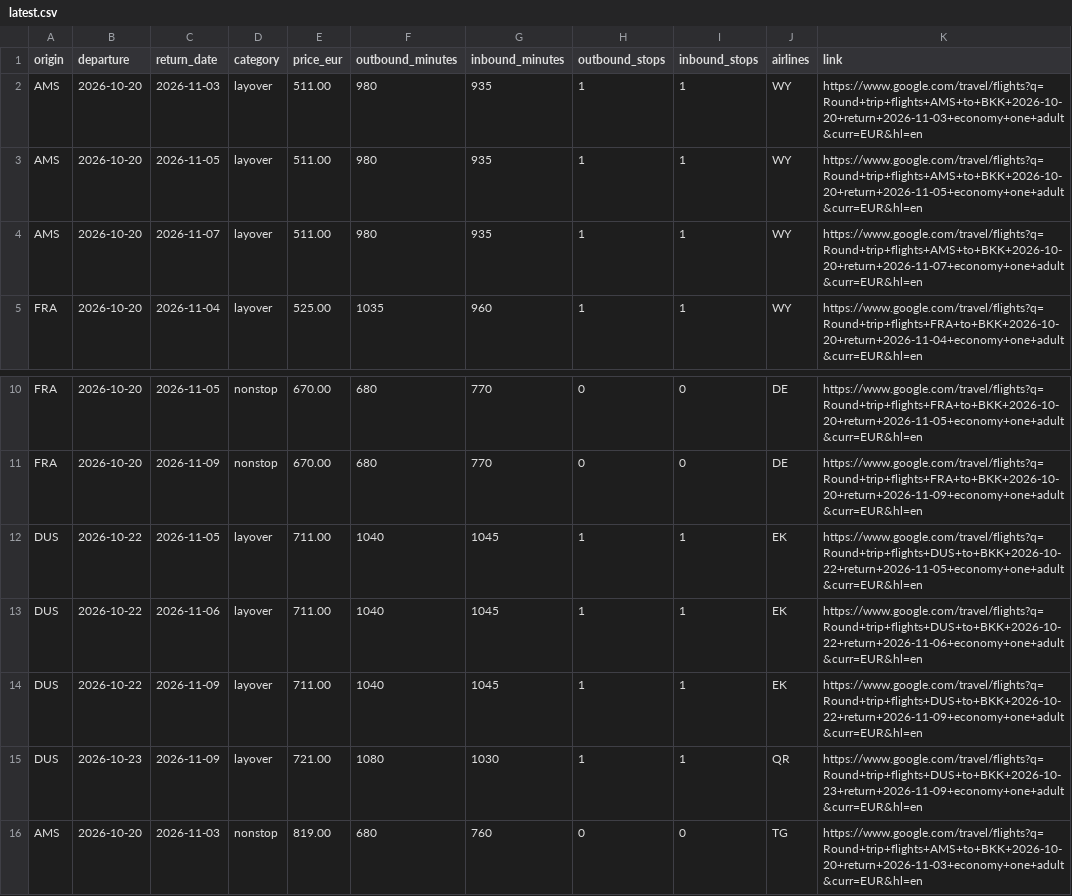
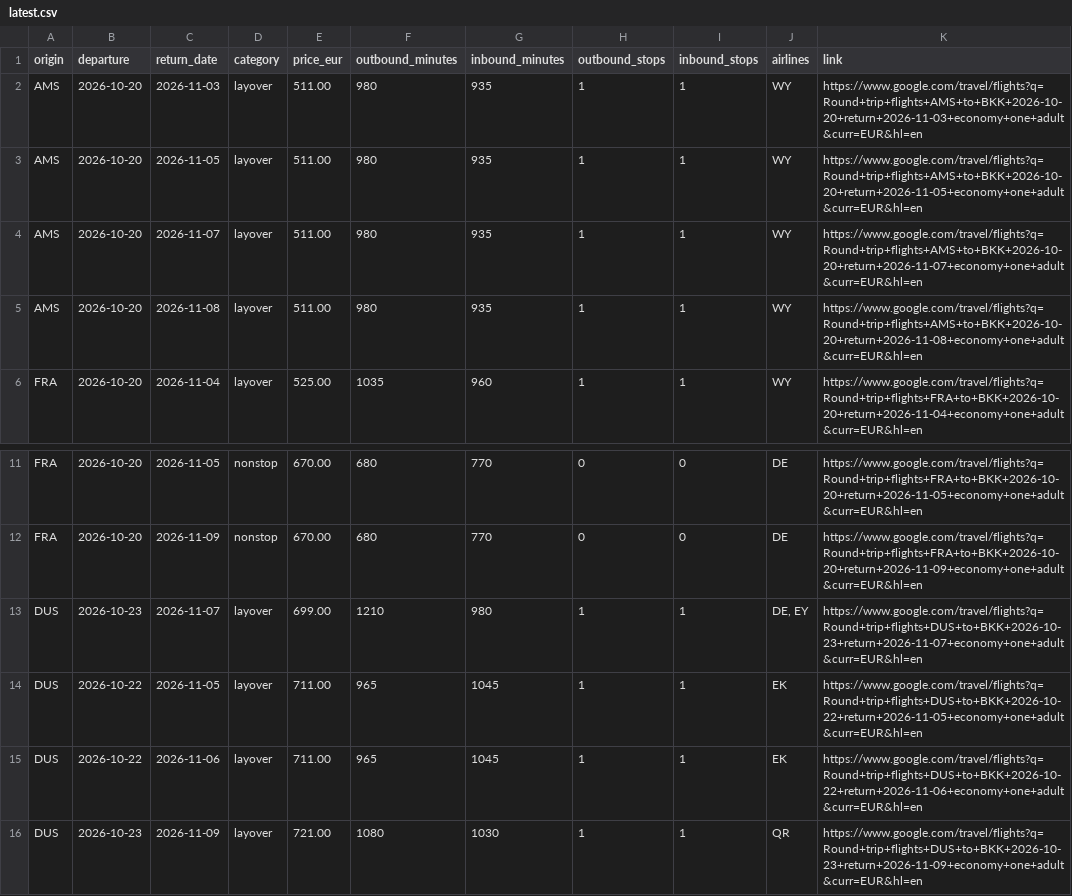
Before and after one commit to Fabiano225/flight-tracker, a CSV file: latest.csv, drawn as a sheet; only a part is shown, gaps mark what is left out; the shorter side is filled out with more unchanged rows.

```diff
--- a/latest.csv
+++ b/latest.csv
@@ -4,2 +4,3 @@ AMS,2026-10-20,2026-11-05,layover,511.00,980,935,1,1,WY,https://www.google.com/t
 AMS,2026-10-20,2026-11-07,layover,511.00,980,935,1,1,WY,https://www.google.com/travel/flights?q=Round+trip+flights+AMS+to+BKK+2026-10-20+return+2026-11-07+economy+one+adult&curr=EUR&hl=en
+AMS,2026-10-20,2026-11-08,layover,511.00,980,935,1,1,WY,https://www.google.com/travel/flights?q=Round+trip+flights+AMS+to+BKK+2026-10-20+return+2026-11-08+economy+one+adult&curr=EUR&hl=en
 FRA,2026-10-20,2026-11-04,layover,525.00,1035,960,1,1,WY,https://www.google.com/travel/flights?q=Round+trip+flights+FRA+to+BKK+2026-10-20+return+2026-11-04+economy+one+adult&curr=EUR&hl=en
@@ -11,5 +12,5 @@ FRA,2026-10-20,2026-11-05,nonstop,670.00,680,770,0,0,DE,https://www.google.com/t
 FRA,2026-10-20,2026-11-09,nonstop,670.00,680,770,0,0,DE,https://www.google.com/travel/flights?q=Round+trip+flights+FRA+to+BKK+2026-10-20+return+2026-11-09+economy+one+adult&curr=EUR&hl=en
-DUS,2026-10-22,2026-11-05,layover,711.00,1040,1045,1,1,EK,https://www.google.com/travel/flights?q=Round+trip+flights+DUS+to+BKK+2026-10-22+return+2026-11-05+economy+one+adult&curr=EUR&hl=en
-DUS,2026-10-22,2026-11-06,layover,711.00,1040,1045,1,1,EK,https://www.google.com/travel/flights?q=Round+trip+flights+DUS+to+BKK+2026-10-22+return+2026-11-06+economy+one+adult&curr=EUR&hl=en
-DUS,2026-10-22,2026-11-09,layover,711.00,1040,1045,1,1,EK,https://www.google.com/travel/flights?q=Round+trip+flights+DUS+to+BKK+2026-10-22+return+2026-11-09+economy+one+adult&curr=EUR&hl=en
+DUS,2026-10-23,2026-11-07,layover,699.00,1210,980,1,1,"DE, EY",https://www.google.com/travel/flights?q=Round+trip+flights+DUS+to+BKK+2026-10-23+return+2026-11-07+economy+one+adult&curr=EUR&hl=en
+DUS,2026-10-22,2026-11-05,layover,711.00,965,1045,1,1,EK,https://www.google.com/travel/flights?q=Round+trip+flights+DUS+to+BKK+2026-10-22+return+2026-11-05+economy+one+adult&curr=EUR&hl=en
+DUS,2026-10-22,2026-11-06,layover,711.00,965,1045,1,1,EK,https://www.google.com/travel/flights?q=Round+trip+flights+DUS+to+BKK+2026-10-22+return+2026-11-06+economy+one+adult&curr=EUR&hl=en
 DUS,2026-10-23,2026-11-09,layover,721.00,1080,1030,1,1,QR,https://www.google.com/travel/flights?q=Round+trip+flights+DUS+to+BKK+2026-10-23+return+2026-11-09+economy+one+adult&curr=EUR&hl=en
```
Also changed, not shown: 3 other files.
